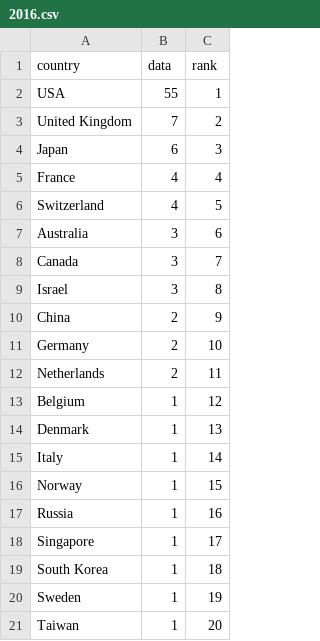
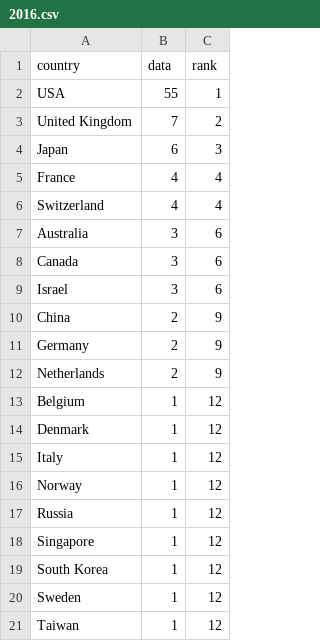
Before and after one commit to Winfred666/ZJUSummerShool-EduDataVisual, a CSV file: public/TopUniversity/2016.csv, drawn as a sheet.

```diff
--- a/public/TopUniversity/2016.csv
+++ b/public/TopUniversity/2016.csv
@@ -5,17 +5,17 @@ Japan,6,3
 France,4,4
-Switzerland,4,5
+Switzerland,4,4
 Australia,3,6
-Canada,3,7
-Israel,3,8
+Canada,3,6
+Israel,3,6
 China,2,9
-Germany,2,10
-Netherlands,2,11
+Germany,2,9
+Netherlands,2,9
 Belgium,1,12
-Denmark,1,13
-Italy,1,14
-Norway,1,15
-Russia,1,16
-Singapore,1,17
-South Korea,1,18
-Sweden,1,19
-Taiwan,1,20
+Denmark,1,12
+Italy,1,12
+Norway,1,12
+Russia,1,12
+Singapore,1,12
+South Korea,1,12
+Sweden,1,12
+Taiwan,1,12
```
Also changed, not shown: public/TopUniversity/2014.csv, public/TopUniversity/2015.csv, 23 other files.
